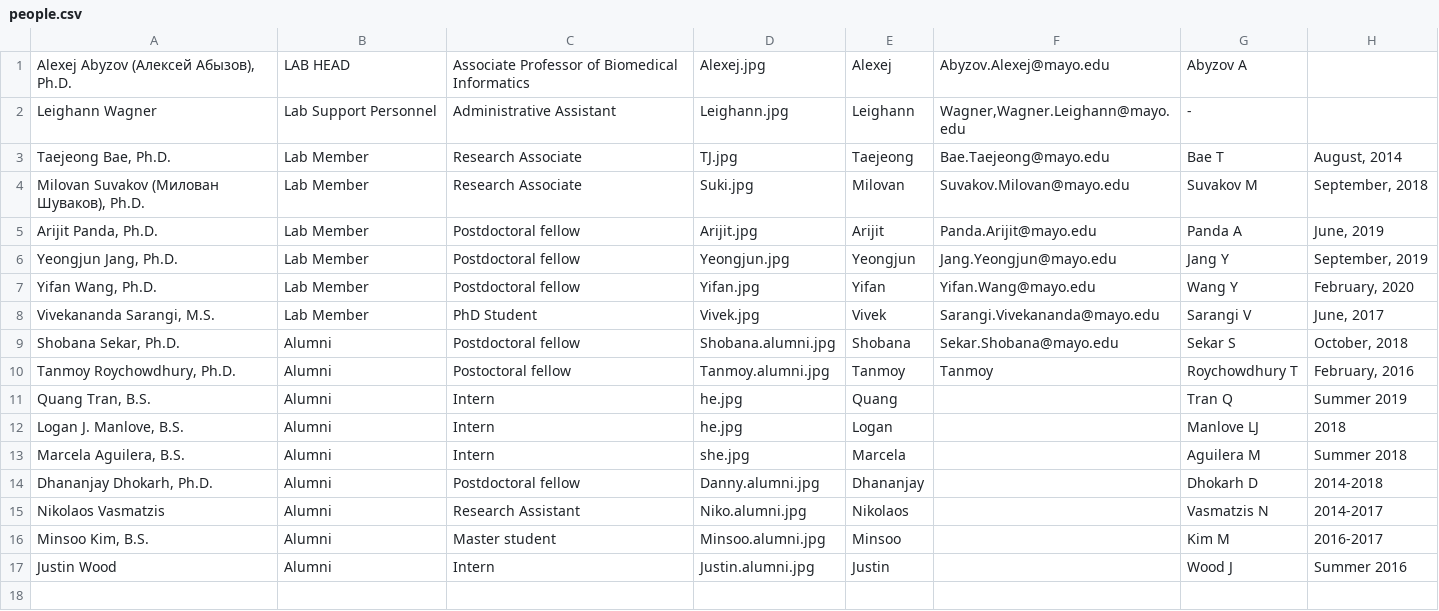
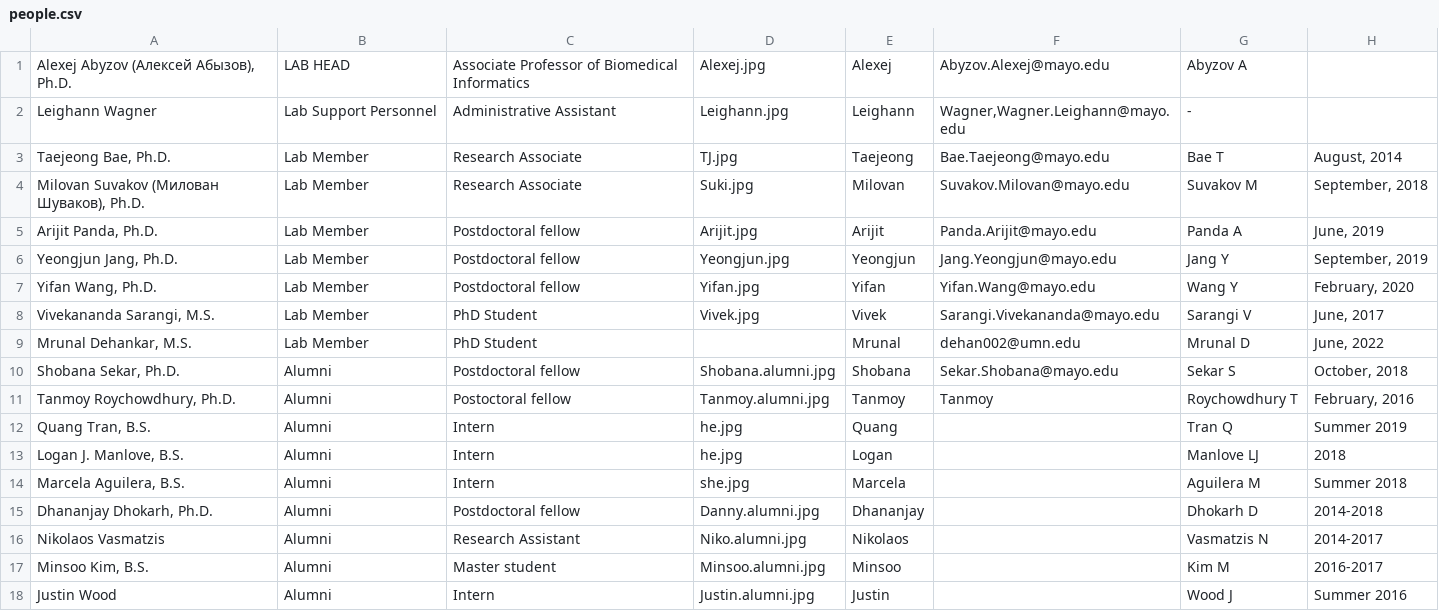
Before and after one commit to abyzovlab/Web-page, a CSV file: people.csv, drawn as a sheet; the diff names each change by its address in the sheet, - before the commit and + after, or states it on an @@ line.

Commit message:
Adding Mrunal.

```diff
--- a/people.csv
+++ b/people.csv
+row 9: Mrunal Dehankar, M.S. | Lab Member | PhD Student |  | Mrunal | dehan002@umn.edu | Mrunal D | June, 2022
```
